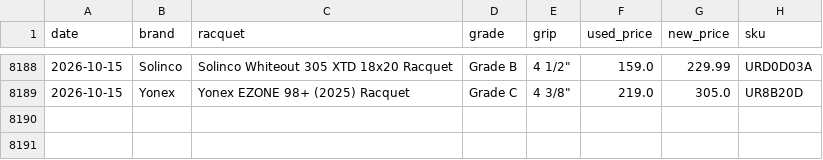
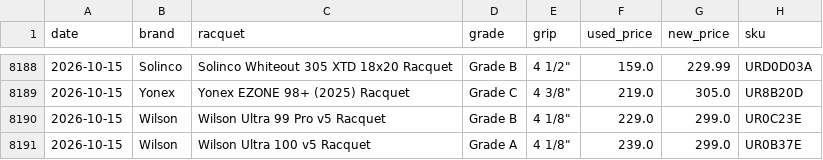
Before and after one commit to shudengnyc/tw-used-racket-tracker, a CSV file: history.csv, drawn as a sheet; only a part is shown, gaps mark what is left out.

```diff
--- a/history.csv
+++ b/history.csv
@@ -8189 +8189,3 @@ date,brand,racquet,grade,grip,used_price,new_price,sku
 2026-10-15,Yonex,Yonex EZONE 98+ (2025) Racquet,Grade C,"4 3/8""",219.0,305.0,UR8B20D
+2026-10-15,Wilson,Wilson Ultra 99 Pro v5 Racquet,Grade B,"4 1/8""",229.0,299.0,UR0C23E
+2026-10-15,Wilson,Wilson Ultra 100 v5 Racquet,Grade A,"4 1/8""",239.0,299.0,UR0B37E
```
Also changed, not shown: used_prices.csv, 2 other files.
